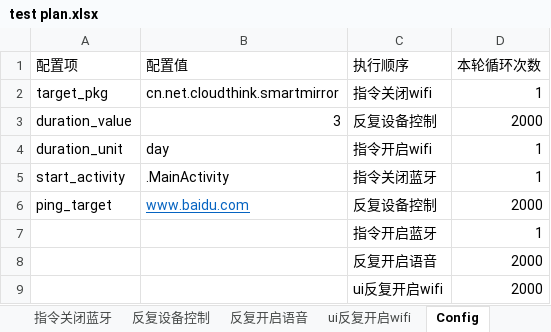
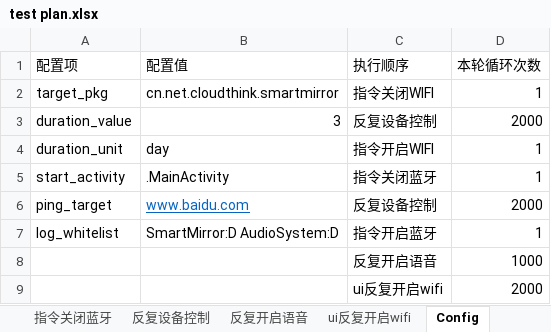
Before and after one commit to helloyppup/getbat, an Excel workbook: test plan.xlsx, sheet Config, drawn as a sheet; values as stored, in another font and other column widths than the file's, no borders; the diff names each change by its address in the sheet, - before the commit and + after, or states it on an @@ line.

```diff
--- a/test plan.xlsx (sheet Config)
+++ b/test plan.xlsx (sheet Config)
-C2 (执行顺序): 指令关闭wifi
+C2 (执行顺序): 指令关闭WIFI
-C4 (执行顺序): 指令开启wifi
+C4 (执行顺序): 指令开启WIFI
-A7 (配置项): (empty)
+A7 (配置项): log_whitelist
-B7 (配置值): (empty)
+B7 (配置值): SmartMirror:D AudioSystem:D
-D8 (本轮循环次数): 2000
+D8 (本轮循环次数): 1000
```
Also changed, not shown: sheet 反复开启语音, 3 other files.
